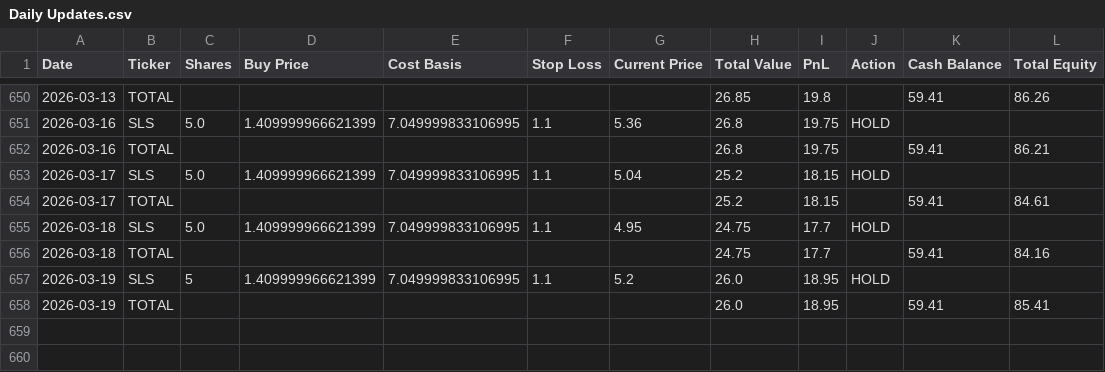
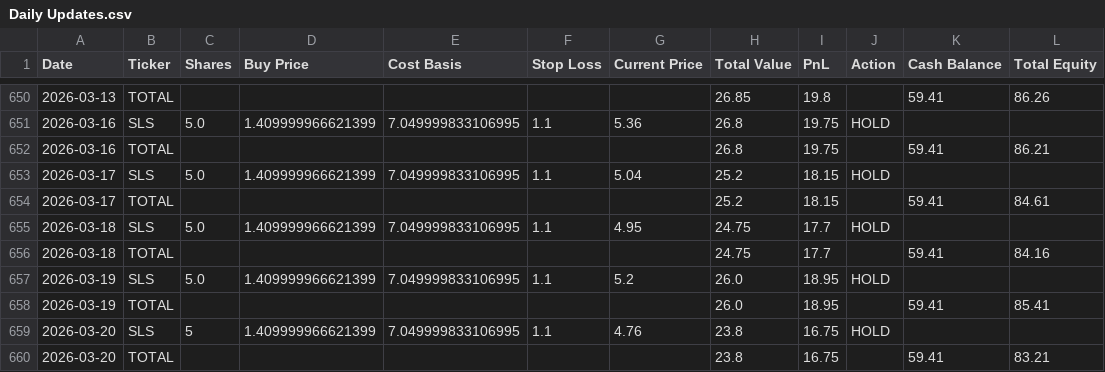
Before and after one commit to sensware/ChatGPT-Micro-Cap, a CSV file: Scripts and CSV Files/Daily Updates.csv, drawn as a sheet; only a part is shown, gaps mark what is left out.

```diff
--- a/Scripts and CSV Files/Daily Updates.csv
+++ b/Scripts and CSV Files/Daily Updates.csv
@@ -656,3 +656,5 @@ Date,Ticker,Shares,Buy Price,Cost Basis,Stop Loss,Current Price,Total Value,PnL,
 2026-03-18,TOTAL,,,,,,24.75,17.7,,59.41,84.16
-2026-03-19,SLS,5,1.409999966621399,7.049999833106995,1.1,5.2,26.0,18.95,HOLD,,
+2026-03-19,SLS,5.0,1.409999966621399,7.049999833106995,1.1,5.2,26.0,18.95,HOLD,,
 2026-03-19,TOTAL,,,,,,26.0,18.95,,59.41,85.41
+2026-03-20,SLS,5,1.409999966621399,7.049999833106995,1.1,4.76,23.8,16.75,HOLD,,
+2026-03-20,TOTAL,,,,,,23.8,16.75,,59.41,83.21
```
Also changed, not shown: 1 other file.
